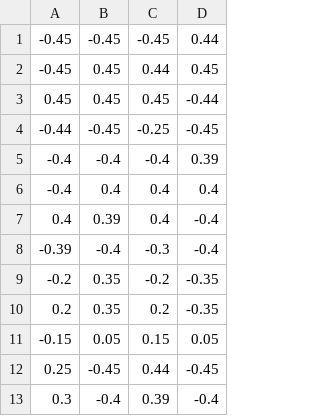
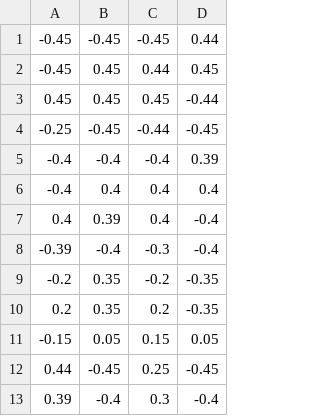
Before and after one commit to YQU2020/MAS-3DPrinting-Collab, a CSV file: vmas/scenarios/house_floor_plan.csv, drawn as a sheet.

```diff
--- a/vmas/scenarios/house_floor_plan.csv
+++ b/vmas/scenarios/house_floor_plan.csv
@@ -3,3 +3,3 @@
 0.45,0.45,0.45,-0.44
--0.44,-0.45,-0.25,-0.45
+-0.25,-0.45,-0.44,-0.45
 -0.4,-0.4,-0.4,0.39
@@ -11,3 +11,3 @@
 -0.15,0.05,0.15,0.05
-0.25,-0.45,0.44,-0.45
-0.3,-0.4,0.39,-0.4
+0.44,-0.45,0.25,-0.45
+0.39,-0.4,0.3,-0.4
```
Also changed, not shown: 2 other files.
